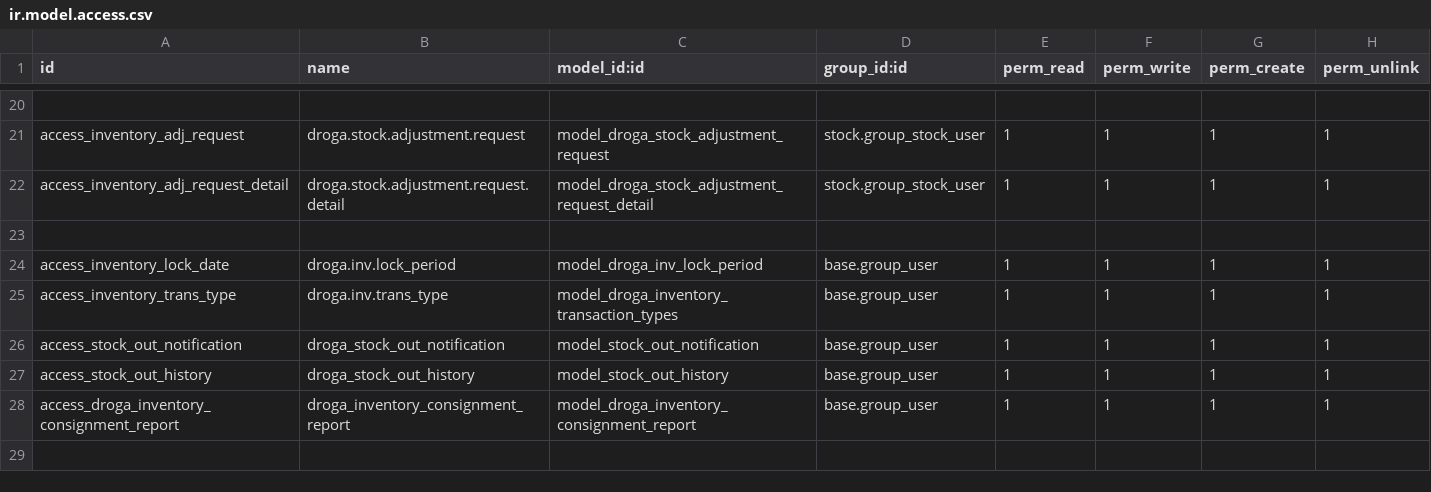
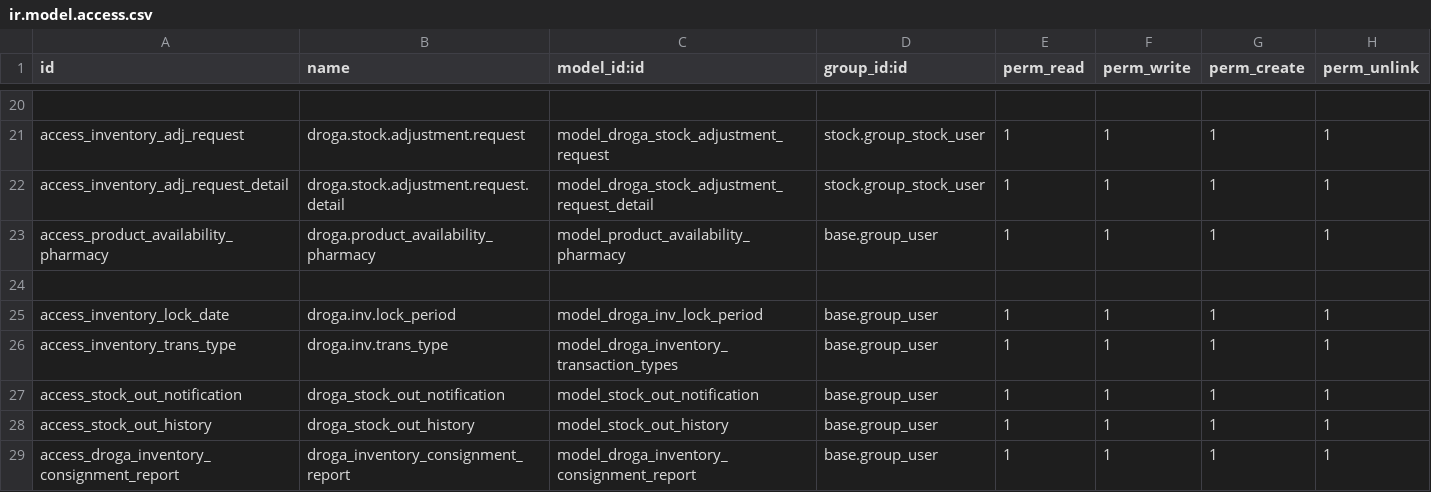
Before and after one commit to phillmona-dev/ecs_erp, a CSV file: droga_inventory/security/ir.model.access.csv, drawn as a sheet; only a part is shown, gaps mark what is left out; the diff names each change by its address in the sheet, - before the commit and + after, or states it on an @@ line.

Commit message:
Stock out for pharmacies model

```diff
--- a/droga_inventory/security/ir.model.access.csv
+++ b/droga_inventory/security/ir.model.access.csv
+row 23: access_product_availability_pharmacy | droga.product_availability_pharmacy | model_product_availability_pharmacy | base.group_user | 1 | 1 | 1 | 1
```
Also changed, not shown: 7 other files.
